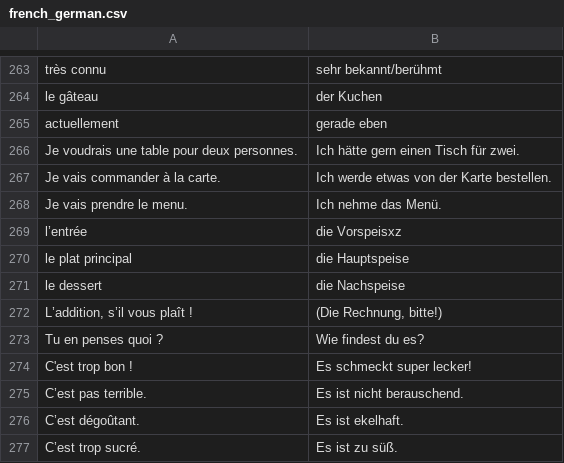
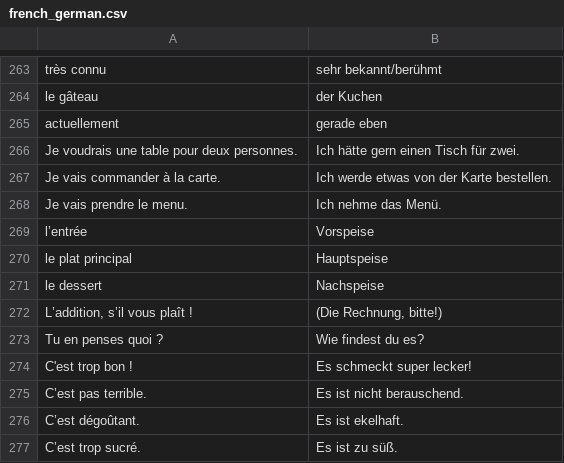
Before and after one commit to kayoken/koffer, a CSV file: src/resources/french_german.csv, drawn as a sheet; only a part is shown, gaps mark what is left out; the diff covers the shown part only.

```diff
--- a/src/resources/french_german.csv
+++ b/src/resources/french_german.csv
@@ -268,5 +268,5 @@ Je vais commander à la carte., Ich werde etwas von der Karte bestellen.
 Je vais prendre le menu., Ich nehme das Menü.
-l’entrée, die Vorspeisxz
-le plat principal, die Hauptspeise
-le dessert, die Nachspeise
+l’entrée, Vorspeise
+le plat principal, Hauptspeise
+le dessert, Nachspeise
 "L’addition, s’il vous plaît !", "(Die Rechnung, bitte!)"
```
Also changed, not shown: 96 added rows and 1 edited cell elsewhere in this file, src/resources/english_english.csv.
